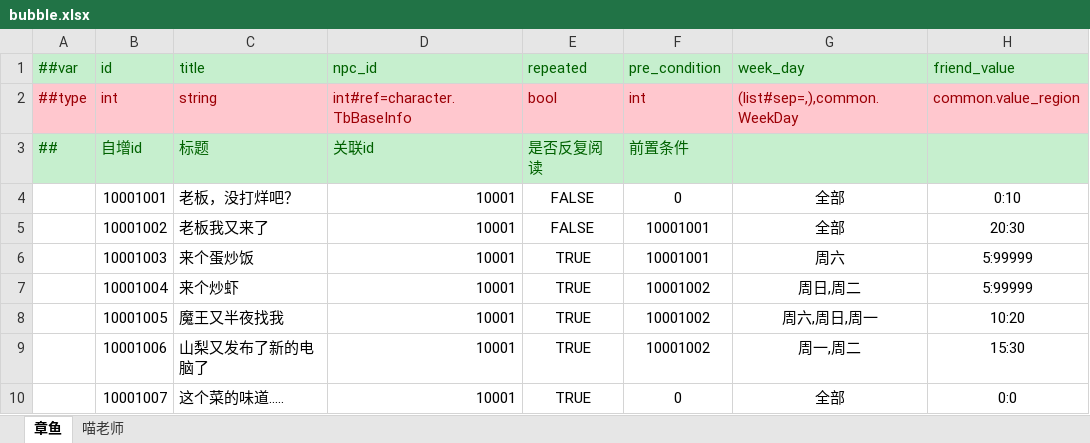
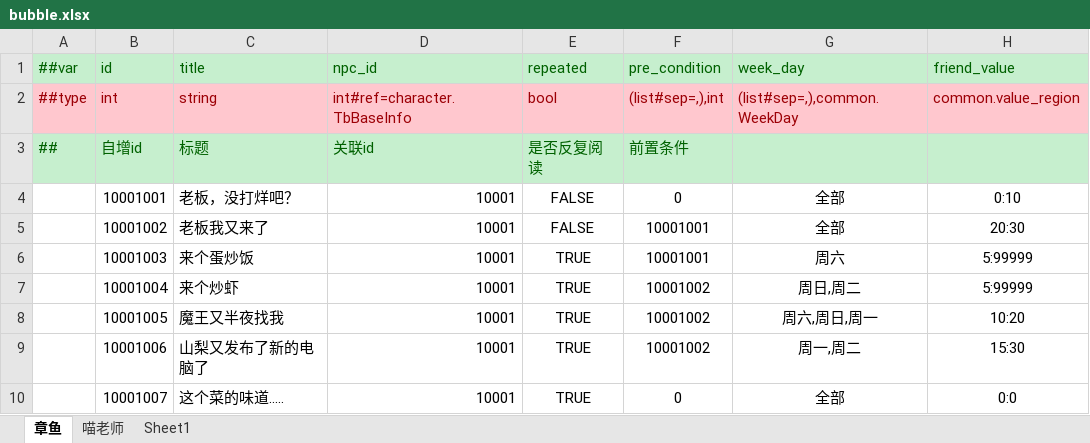
Before and after one commit to zhangyile1991911/ProjectX, an Excel workbook: DataConfig/Datas/bubble.xlsx, sheet 章鱼, drawn as a sheet; only a part is shown; values as stored, in another font and other column widths than the file's, no borders; the diff names each change by its address in the sheet, - before the commit and + after, or states it on an @@ line.

```diff
--- a/DataConfig/Datas/bubble.xlsx (sheet 章鱼)
+++ b/DataConfig/Datas/bubble.xlsx (sheet 章鱼)
+sheet tab: Sheet1
-F2 (pre_condition): int
+F2 (pre_condition): (list#sep=,),int
```
Also changed, not shown: sheet 喵老师, formulas that keep their value, DataConfig/Datas/__enums__.xlsx, DataConfig/Datas/character.xlsx, 8 other files.
